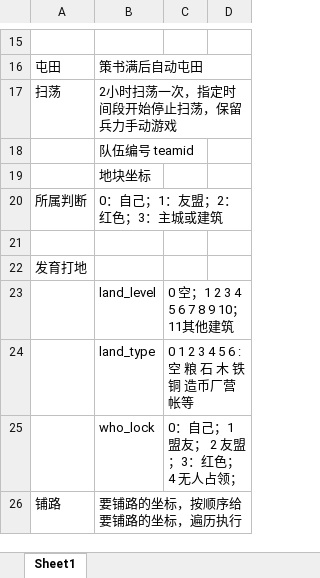
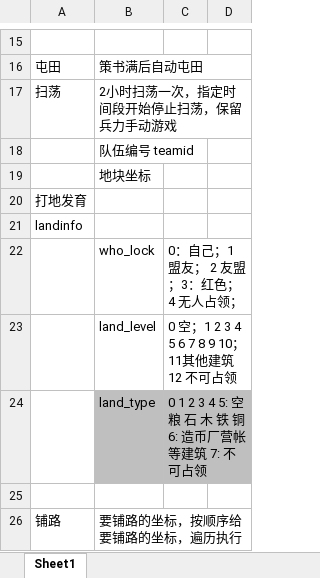
Before and after one commit to learntest-forever/python, an Excel workbook: sgz/sgz.xlsx, sheet Sheet1, drawn as a sheet; only a part is shown, gaps mark what is left out; values as stored, in another font and other column widths than the file's, no borders; removed rows and columns are numbered as before the commit, all else as after; the diff names each change by its address in the sheet, - before the commit and + after, or states it on an @@ line.

```diff
--- a/sgz/sgz.xlsx (sheet Sheet1)
+++ b/sgz/sgz.xlsx (sheet Sheet1)
-row 20: 所属判断 | 0：自己；1：友盟；2：红色；3：主城或建筑
+row 20: 打地发育
+row 21: landinfo
@@ row 25 moved to row 22: who_lock @@
+row 23:  | land_level | 0 空；1 2 3 4 5 6 7 8 9 10； 11其他建筑 12 不可占领
+row 24:  | land_type | 0 1 2 3 4 5: 空 粮 石 木 铁 铜 6: 造币厂营帐等建筑 7: 不可占领
-row 22: 发育打地
-row 23:  | land_level | 0 空；1 2 3 4 5 6 7 8 9 10； 11其他建筑
-row 24:  | land_type | 0 1 2 3 4 5 6 : 空 粮 石 木 铁 铜 造币厂营帐等
```
Also changed, not shown: 12 other files.
